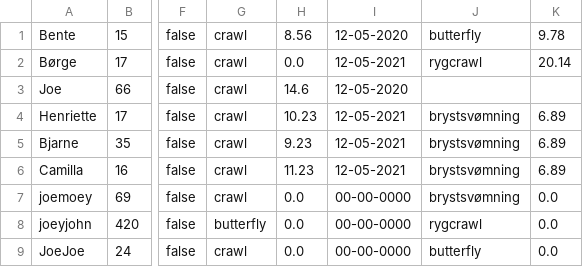
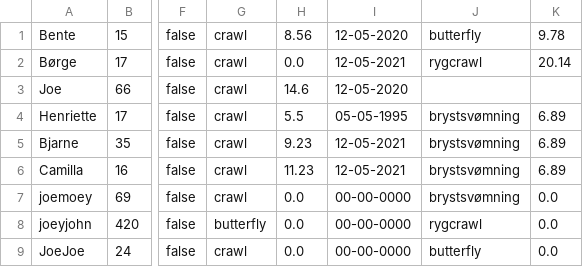
Before and after one commit to victor-dat21b/Delphinen-CoderBois, a CSV file: competitors.csv, drawn as a sheet; only a part is shown, gaps mark what is left out; the diff names each change by its address in the sheet, - before the commit and + after, or states it on an @@ line.

```diff
--- a/competitors.csv
+++ b/competitors.csv
-H4: 10.23
+H4: 5.5
-I4: 12-05-2021
+I4: 05-05-1995
```
Also changed, not shown: 2 other files.
